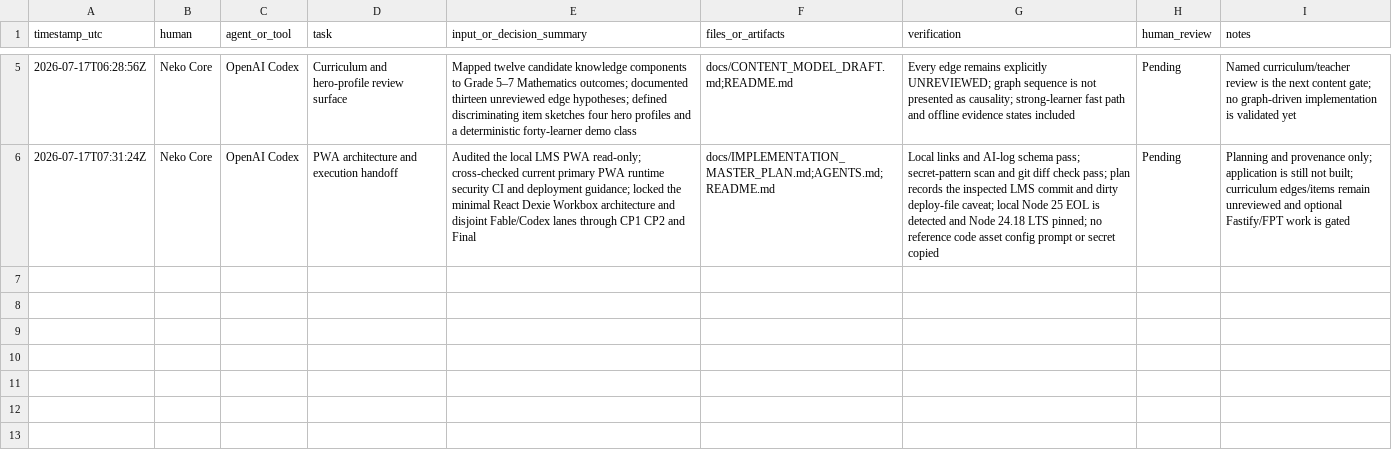
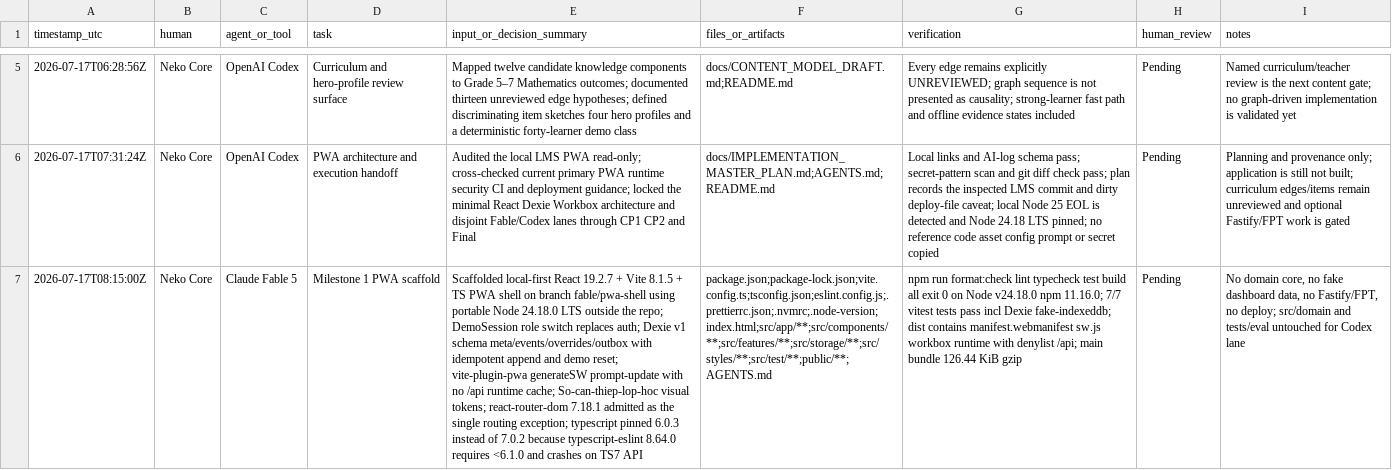
Before and after one commit to meiiie/neko-core-vaic-2026, a CSV file: AI_COLLABORATION_LOG.csv, drawn as a sheet; only a part is shown, gaps mark what is left out; the diff names each change by its address in the sheet, - before the commit and + after, or states it on an @@ line.

```diff
--- a/AI_COLLABORATION_LOG.csv
+++ b/AI_COLLABORATION_LOG.csv
+row 7: 2026-07-17T08:15:00Z | Neko Core | Claude Fable 5 | Milestone 1 PWA scaffold | Scaffolded local-first React 19.2.7 + Vite 8.1.5 + TS PWA shell on branch fable/pwa-shell using portable Node 24.18.0 LTS outside the repo; DemoSession role switch replaces auth; Dexie v1 schema meta/events/overrides/outbox with idempotent append and demo reset; vite-plugin-pwa generateSW prompt-update with no /api runtime cache; So-can-thiep-lop-hoc visual tokens; react-router-dom 7.18.1 admitted as the single routing exception; typescript pinned 6.0.3 instead of 7.0.2 because typescript-eslint 8.64.0 requires <6.1.0 and crashes on TS7 API | package.json;package-lock.json;vite.config.ts;tsconfig.json;eslint.config.js;.prettierrc.json;.nvmrc;.node-version;index.html;src/app/**;src/components/**;src/features/**;src/storage/**;src/styles/**;src/test/**;public/**;AGENTS.md | npm run format:check lint typecheck test build all exit 0 on Node v24.18.0 npm 11.16.0; 7/7 vitest tests pass incl Dexie fake-indexeddb; dist contains manifest.webmanifest sw.js workbox runtime with denylist /api; main bundle 126.44 KiB gzip | Pending | No domain core, no fake dashboard data, no Fastify/FPT, no deploy; src/domain and tests/eval untouched for Codex lane
```
Also changed, not shown: 37 other files.
